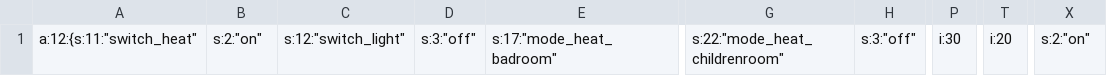
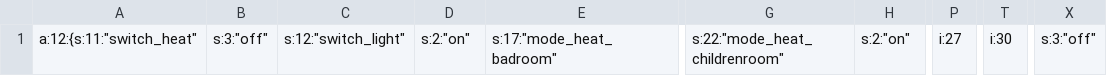
Before and after one commit to vadim010975/web_interface, a CSV file: php/data_to_send.csv, drawn as a sheet; only a part is shown, gaps mark what is left out; the diff names each change by its address in the sheet, - before the commit and + after, or states it on an @@ line.

```diff
--- a/php/data_to_send.csv
+++ b/php/data_to_send.csv
-B1: s:2:"on"
+B1: s:3:"off"
-D1: s:3:"off"
+D1: s:2:"on"
-H1: s:3:"off"
+H1: s:2:"on"
-P1: i:30
+P1: i:27
-T1: i:20
+T1: i:30
-X1: s:2:"on"
+X1: s:3:"off"
```
Also changed, not shown: 4 other files.
